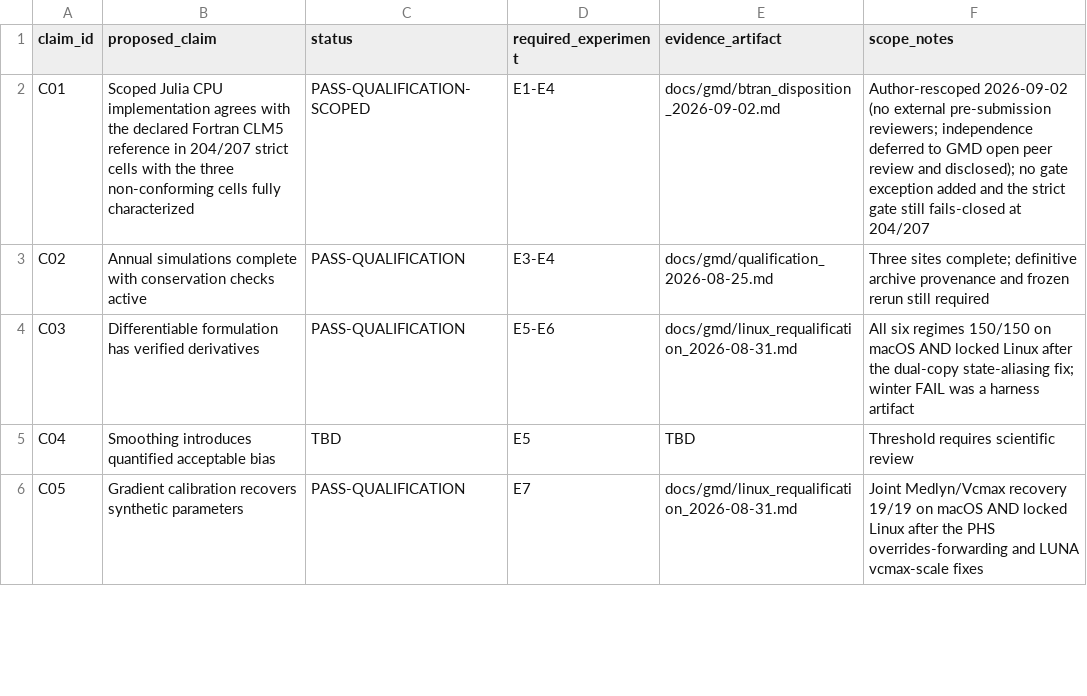
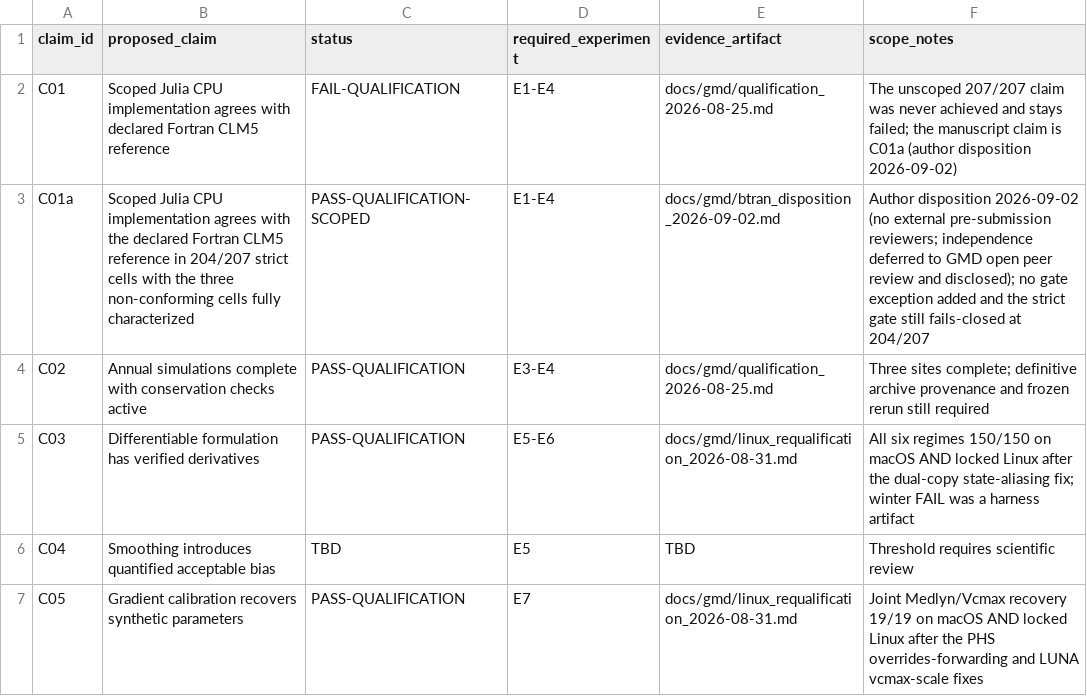
Before and after one commit to DarriEy/CLM.jl, a CSV file: docs/gmd/claims.csv, drawn as a sheet; only a part is shown.

```diff
--- a/docs/gmd/claims.csv
+++ b/docs/gmd/claims.csv
@@ -1,3 +1,4 @@
 claim_id,proposed_claim,status,required_experiment,evidence_artifact,scope_notes
-C01,Scoped Julia CPU implementation agrees with the declared Fortran CLM5 reference in 204/207 strict cells with the three non-conforming cells fully characterized,PASS-QUALIFICATION-SCOPED,E1-E4,docs/gmd/btran_disposition_2026-09-02.md,Author-rescoped 2026-09-02 (no external pre-submission reviewers; independence deferred to GMD open peer review and disclosed); no gate exception added and the strict gate still fails-closed at 204/207
+C01,Scoped Julia CPU implementation agrees with declared Fortran CLM5 reference,FAIL-QUALIFICATION,E1-E4,docs/gmd/qualification_2026-08-25.md,The unscoped 207/207 claim was never achieved and stays failed; the manuscript claim is C01a (author disposition 2026-09-02)
+C01a,Scoped Julia CPU implementation agrees with the declared Fortran CLM5 reference in 204/207 strict cells with the three non-conforming cells fully characterized,PASS-QUALIFICATION-SCOPED,E1-E4,docs/gmd/btran_disposition_2026-09-02.md,Author disposition 2026-09-02 (no external pre-submission reviewers; independence deferred to GMD open peer review and disclosed); no gate exception added and the strict gate still fails-closed at 204/207
 C02,Annual simulations complete with conservation checks active,PASS-QUALIFICATION,E3-E4,docs/gmd/qualification_2026-08-25.md,Three sites complete; definitive archive provenance and frozen rerun still required
```
Also changed, not shown: 3 other files.
